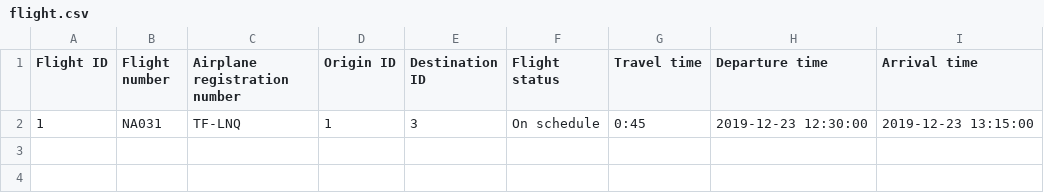
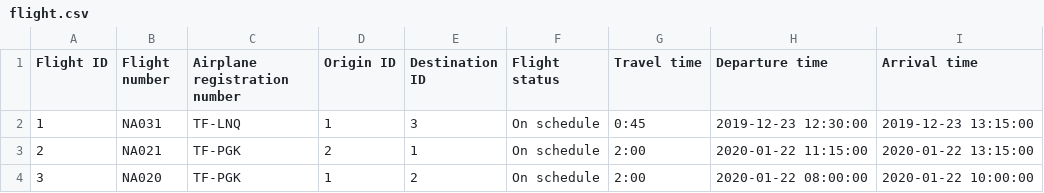
Before and after one commit to TheRobertSnow/HR_Dropouts, a CSV file: NaN_Air/DataFiles/flight.csv, drawn as a sheet.

Commit message:
Finished get_flight_number()

```diff
--- a/NaN_Air/DataFiles/flight.csv
+++ b/NaN_Air/DataFiles/flight.csv
@@ -2 +2,3 @@ Flight ID,Flight number,Airplane registration number,Origin ID,Destination ID,Fl
 1,NA031,TF-LNQ,1,3,On schedule,0:45,2019-12-23 12:30:00,2019-12-23 13:15:00
+2,NA021,TF-PGK,2,1,On schedule,2:00,2020-01-22 11:15:00,2020-01-22 13:15:00
+3,NA020,TF-PGK,1,2,On schedule,2:00,2020-01-22 08:00:00,2020-01-22 10:00:00
```
Also changed, not shown: 1 other file.
